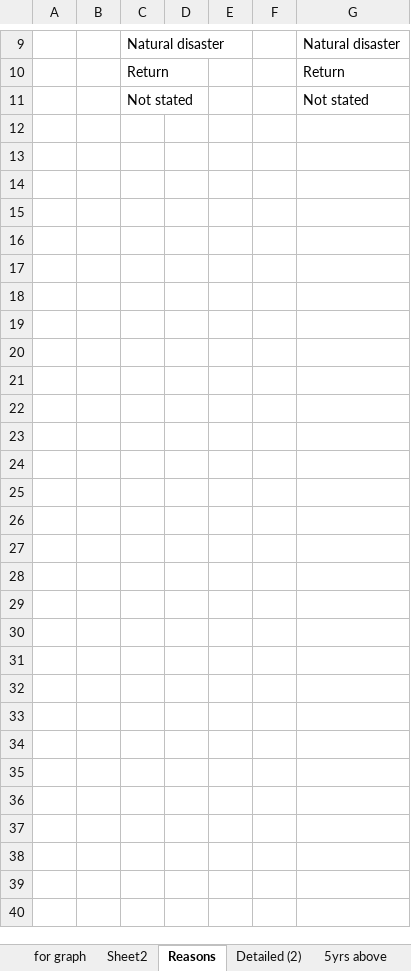
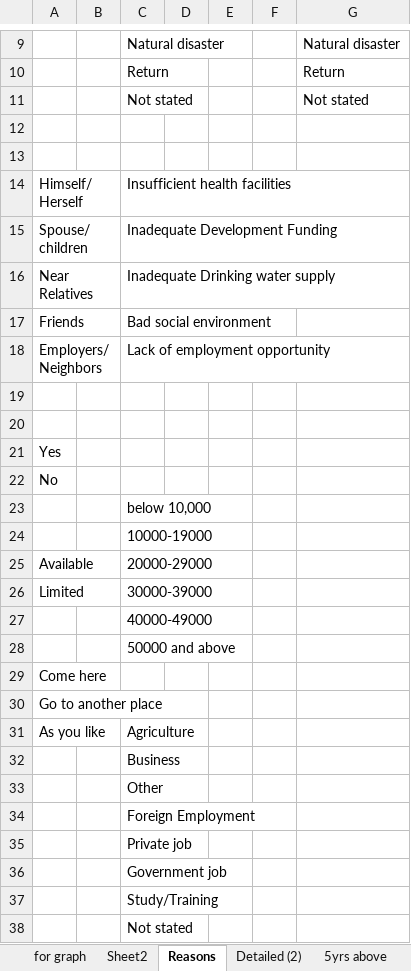
Before and after one commit to suwalcrystal/ward1, an Excel workbook: migration/list of immigrants current occupation.xlsx, sheet Reasons, drawn as a sheet; only a part is shown, gaps mark what is left out; values as stored, in another font and other column widths than the file's, no borders; the diff names each change by its address in the sheet, - before the commit and + after, or states it on an @@ line.

```diff
--- a/migration/list of immigrants current occupation.xlsx (sheet Reasons)
+++ b/migration/list of immigrants current occupation.xlsx (sheet Reasons)
+row 12: (empty)
+row 13: (empty)
+row 14: Himself/Herself |  | Insufficient health facilities
+row 15: Spouse/children |  | Inadequate Development Funding
+row 16: Near Relatives |  | Inadequate Drinking water supply
+row 17: Friends |  | Bad social environment
+row 18: Employers/Neighbors |  | Lack of employment opportunity
+row 19: (empty)
+row 20: (empty)
+row 21: Yes
+row 22: No
+row 23:  |  | below 10,000
+row 24:  |  | 10000-19000
+row 25: Available |  | 20000-29000
+row 26: Limited |  | 30000-39000
+row 27:  |  | 40000-49000
+row 28:  |  | 50000 and above
+row 29: Come here
+row 30: Go to another place
+row 31: As you like |  | Agriculture
+row 32:  |  | Business
+row 33:  |  | Other
+row 34:  |  | Foreign Employment
+row 35:  |  | Private job
+row 36:  |  | Government job
+row 37:  |  | Study/Training
+row 38:  |  | Not stated
```
Also changed, not shown: sheet for graph, sheet Detailed (2), hidden cells, migration/tables.xlsx.
